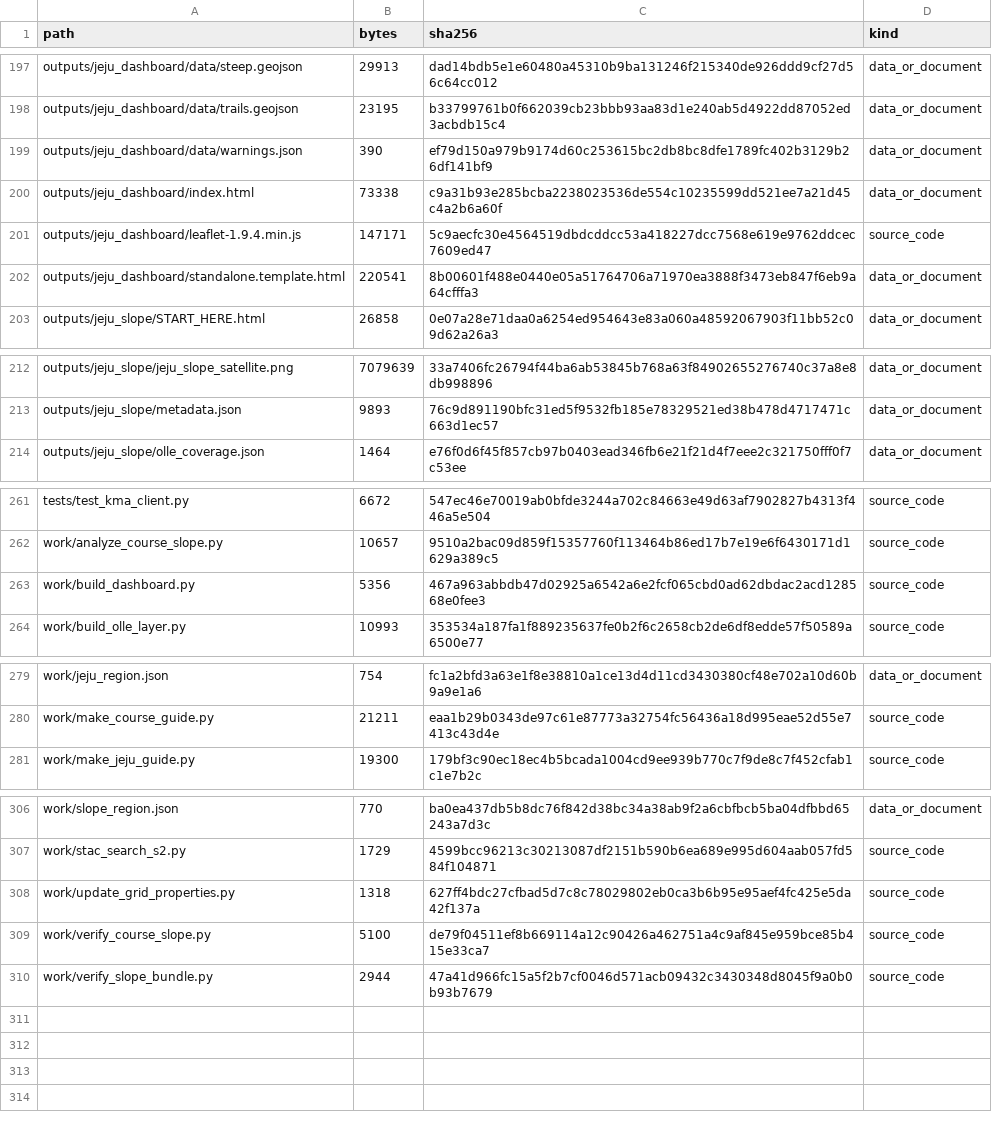
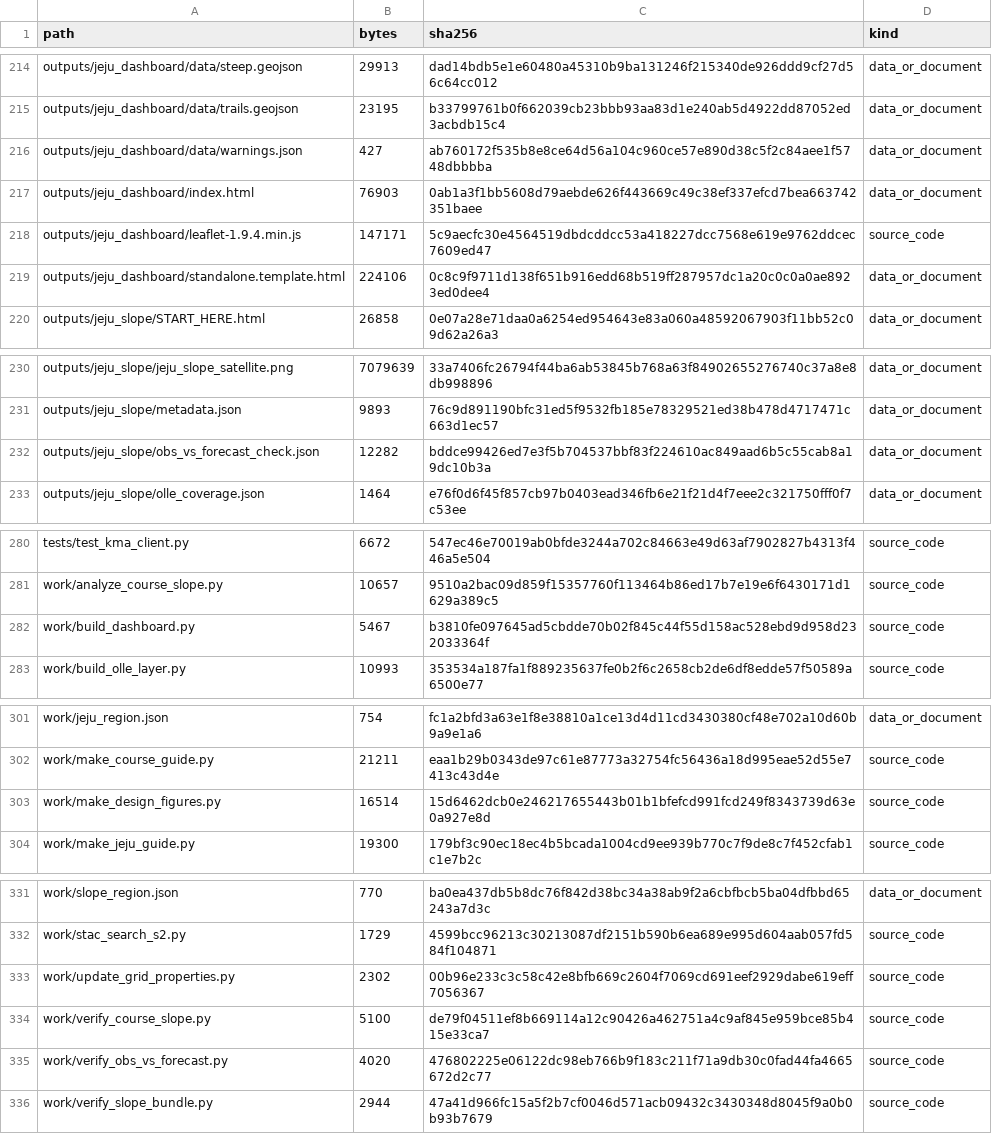
Before and after one commit to Mountain-Challenge-Project/Halla-GeoData, a CSV file: FILE_MANIFEST.csv, drawn as a sheet; only a part is shown, gaps mark what is left out; the diff covers the shown part only.

```diff
--- a/FILE_MANIFEST.csv
+++ b/FILE_MANIFEST.csv
@@ -198,6 +215,6 @@ outputs/jeju_dashboard/data/steep.geojson,29913,dad14bdb5e1e60480a45310b9ba13124
 outputs/jeju_dashboard/data/trails.geojson,23195,b33799761b0f662039cb23bbb93aa83d1e240ab5d4922dd87052ed3acbdb15c4,data_or_document
-outputs/jeju_dashboard/data/warnings.json,390,ef79d150a979b9174d60c253615bc2db8bc8dfe1789fc402b3129b26df141bf9,data_or_document
-outputs/jeju_dashboard/index.html,73338,c9a31b93e285bcba2238023536de554c10235599dd521ee7a21d45c4a2b6a60f,data_or_document
+outputs/jeju_dashboard/data/warnings.json,427,ab760172f535b8e8ce64d56a104c960ce57e890d38c5f2c84aee1f5748dbbbba,data_or_document
+outputs/jeju_dashboard/index.html,76903,0ab1a3f1bb5608d79aebde626f443669c49c38ef337efcd7bea663742351baee,data_or_document
 outputs/jeju_dashboard/leaflet-1.9.4.min.js,147171,5c9aecfc30e4564519dbdcddcc53a418227dcc7568e619e9762ddcec7609ed47,source_code
-outputs/jeju_dashboard/standalone.template.html,220541,8b00601f488e0440e05a51764706a71970ea3888f3473eb847f6eb9a64cfffa3,data_or_document
+outputs/jeju_dashboard/standalone.template.html,224106,0c8c9f9711d138f651b916edd68b519ff287957dc1a20c0c0a0ae8923ed0dee4,data_or_document
 outputs/jeju_slope/START_HERE.html,26858,0e07a28e71daa0a6254ed954643e83a060a48592067903f11bb52c09d62a26a3,data_or_document
@@ -213,2 +231,3 @@ outputs/jeju_slope/jeju_slope_satellite.png,7079639,33a7406fc26794f44ba6ab53845b
 outputs/jeju_slope/metadata.json,9893,76c9d891190bfc31ed5f9532fb185e78329521ed38b478d4717471c663d1ec57,data_or_document
+outputs/jeju_slope/obs_vs_forecast_check.json,12282,bddce99426ed7e3f5b704537bbf83f224610ac849aad6b5c55cab8a19dc10b3a,data_or_document
 outputs/jeju_slope/olle_coverage.json,1464,e76f0d6f45f857cb97b0403ead346fb6e21f21d4f7eee2c321750fff0f7c53ee,data_or_document
@@ -262,3 +281,3 @@ tests/test_kma_client.py,6672,547ec46e70019ab0bfde3244a702c84663e49d63af7902827b
 work/analyze_course_slope.py,10657,9510a2bac09d859f15357760f113464b86ed17b7e19e6f6430171d1629a389c5,source_code
-work/build_dashboard.py,5356,467a963abbdb47d02925a6542a6e2fcf065cbd0ad62dbdac2acd128568e0fee3,source_code
+work/build_dashboard.py,5467,b3810fe097645ad5cbdde70b02f845c44f55d158ac528ebd9d958d232033364f,source_code
 work/build_olle_layer.py,10993,353534a187fa1f889235637fe0b2f6c2658cb2de6df8edde57f50589a6500e77,source_code
@@ -280,2 +302,3 @@ work/jeju_region.json,754,fc1a2bfd3a63e1f8e38810a1ce13d4d11cd3430380cf48e702a10d
 work/make_course_guide.py,21211,eaa1b29b0343de97c61e87773a32754fc56436a18d995eae52d55e7413c43d4e,source_code
+work/make_design_figures.py,16514,15d6462dcb0e246217655443b01b1bfefcd991fcd249f8343739d63e0a927e8d,source_code
 work/make_jeju_guide.py,19300,179bf3c90ec18ec4b5bcada1004cd9ee939b770c7f9de8c7f452cfab1c1e7b2c,source_code
@@ -307,4 +332,5 @@ work/slope_region.json,770,ba0ea437db5b8dc76f842d38bc34a38ab9f2a6cbfbcb5ba04dfbb
 work/stac_search_s2.py,1729,4599bcc96213c30213087df2151b590b6ea689e995d604aab057fd584f104871,source_code
-work/update_grid_properties.py,1318,627ff4bdc27cfbad5d7c8c78029802eb0ca3b6b95e95aef4fc425e5da42f137a,source_code
+work/update_grid_properties.py,2302,00b96e233c3c58c42e8bfb669c2604f7069cd691eef2929dabe619eff7056367,source_code
 work/verify_course_slope.py,5100,de79f04511ef8b669114a12c90426a462751a4c9af845e959bce85b415e33ca7,source_code
+work/verify_obs_vs_forecast.py,4020,476802225e06122dc98eb766b9f183c211f71a9db30c0fad44fa4665672d2c77,source_code
 work/verify_slope_bundle.py,2944,47a41d966fc15a5f2b7cf0046d571acb09432c3430348d8045f9a0b0b93b7679,source_code
```
Also changed, not shown: 23 added rows and 16 edited cells elsewhere in this file, 36 other files.
